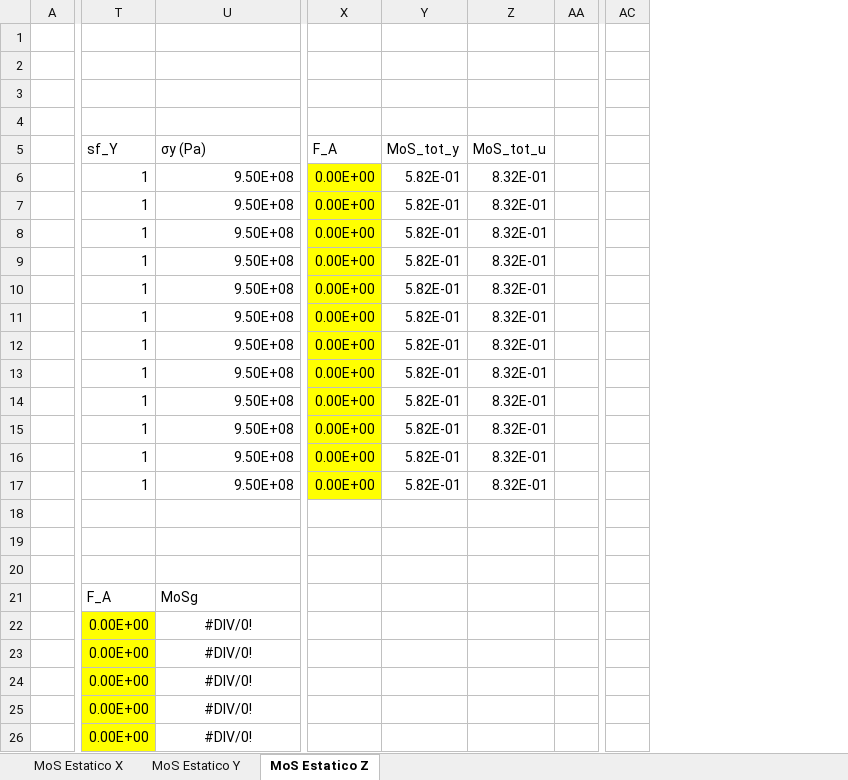
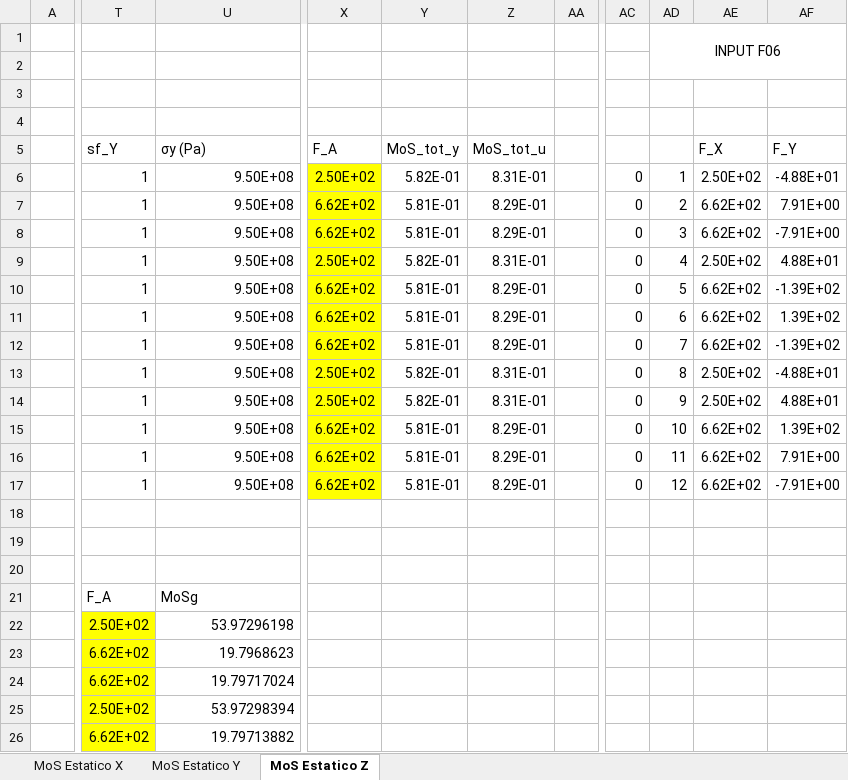
Before and after one commit to JavierVegam/Minisat_est_Analisis_RJ, an Excel workbook: Calculos/MoS.xlsx, sheet MoS Estatico Z, drawn as a sheet; only a part is shown, gaps mark what is left out; values as stored, in another font and other column widths than the file's, no borders; conditional formats not drawn; removed rows and columns are numbered as before the commit, all else as after; the diff covers the shown part only; the diff names each change by its address in the sheet, - before the commit and + after, or states it on an @@ line.

```diff
--- a/Calculos/MoS.xlsx (sheet MoS Estatico Z)
+++ b/Calculos/MoS.xlsx (sheet MoS Estatico Z)
-column Z (MoS_tot_u), rows 6-17: all 8.32E-01
-column AA, empty
+column Z (MoS_tot_u), rows 6-17: 8.31E-01 | 8.29E-01 | 8.29E-01 | 8.31E-01 | 8.29E-01 | 8.29E-01 | 8.29E-01 | 8.31E-01 | 8.31E-01 | 8.29E-01 | 8.29E-01 | 8.29E-01
+column AA, empty
-column AC, empty
+column AC, rows 6-17: all 0
+column AD, rows 1-17: INPUT F06 |  |  |  |  | 1 | 2 | 3 | 4 | 5 | 6 | 7 | 8 | 9 | 10 | 11 | 12
+column AE (F_X), rows 6-17: 2.50E+02 | 6.62E+02 | 6.62E+02 | 2.50E+02 | 6.62E+02 | 6.62E+02 | 6.62E+02 | 2.50E+02 | 2.50E+02 | 6.62E+02 | 6.62E+02 | 6.62E+02
+column AF (F_Y), rows 6-17: -4.88E+01 | 7.91E+00 | -7.91E+00 | 4.88E+01 | -1.39E+02 | 1.39E+02 | -1.39E+02 | -4.88E+01 | 4.88E+01 | 1.39E+02 | 7.91E+00 | -7.91E+00
-X6 (F_A): 0.00E+00
+X6 (F_A): 2.50E+02
-X7:X8 (F_A): 0.00E+00
+X7:X8 (F_A): 6.62E+02
-Y7:Y8 (MoS_tot_y): 5.82E-01
+Y7:Y8 (MoS_tot_y): 5.81E-01
-X9 (F_A): 0.00E+00
+X9 (F_A): 2.50E+02
-X10:X12 (F_A): 0.00E+00
+X10:X12 (F_A): 6.62E+02
-Y10:Y12 (MoS_tot_y): 5.82E-01
+Y10:Y12 (MoS_tot_y): 5.81E-01
-X13:X14 (F_A): 0.00E+00
+X13:X14 (F_A): 2.50E+02
-X15:X17 (F_A): 0.00E+00
+X15:X17 (F_A): 6.62E+02
-Y15:Y17 (MoS_tot_y): 5.82E-01
+Y15:Y17 (MoS_tot_y): 5.81E-01
-T22 (sf_Y): 0.00E+00
+T22 (sf_Y): 2.50E+02
-U22 (σy (Pa)): #DIV/0!
+U22 (σy (Pa)): 53.97296198
-U22:U26 alignment: center
+U22:U26 alignment: right
-T23:T24 (sf_Y): 0.00E+00
+T23:T24 (sf_Y): 6.62E+02
-U23 (σy (Pa)): #DIV/0!
+U23 (σy (Pa)): 19.7968623
-U24 (σy (Pa)): #DIV/0!
+U24 (σy (Pa)): 19.79717024
-T25 (sf_Y): 0.00E+00
+T25 (sf_Y): 2.50E+02
-U25 (σy (Pa)): #DIV/0!
+U25 (σy (Pa)): 53.97298394
-T26 (sf_Y): 0.00E+00
+T26 (sf_Y): 6.62E+02
-U26 (σy (Pa)): #DIV/0!
+U26 (σy (Pa)): 19.79713882
```
Also changed, not shown: 4 added columns, 67 edited cells and cell formats elsewhere in this sheet, sheet MoS Estatico X, sheet MoS Estatico Y, 4 other files.
